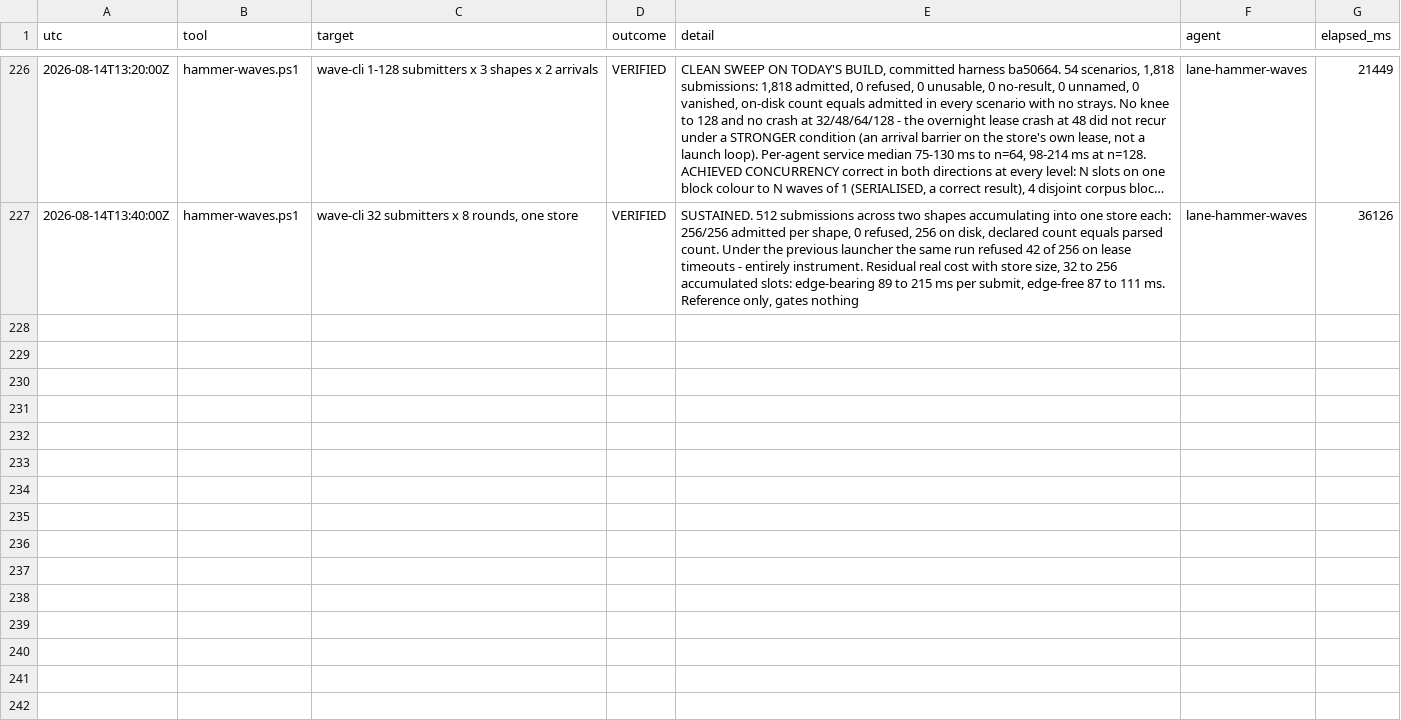
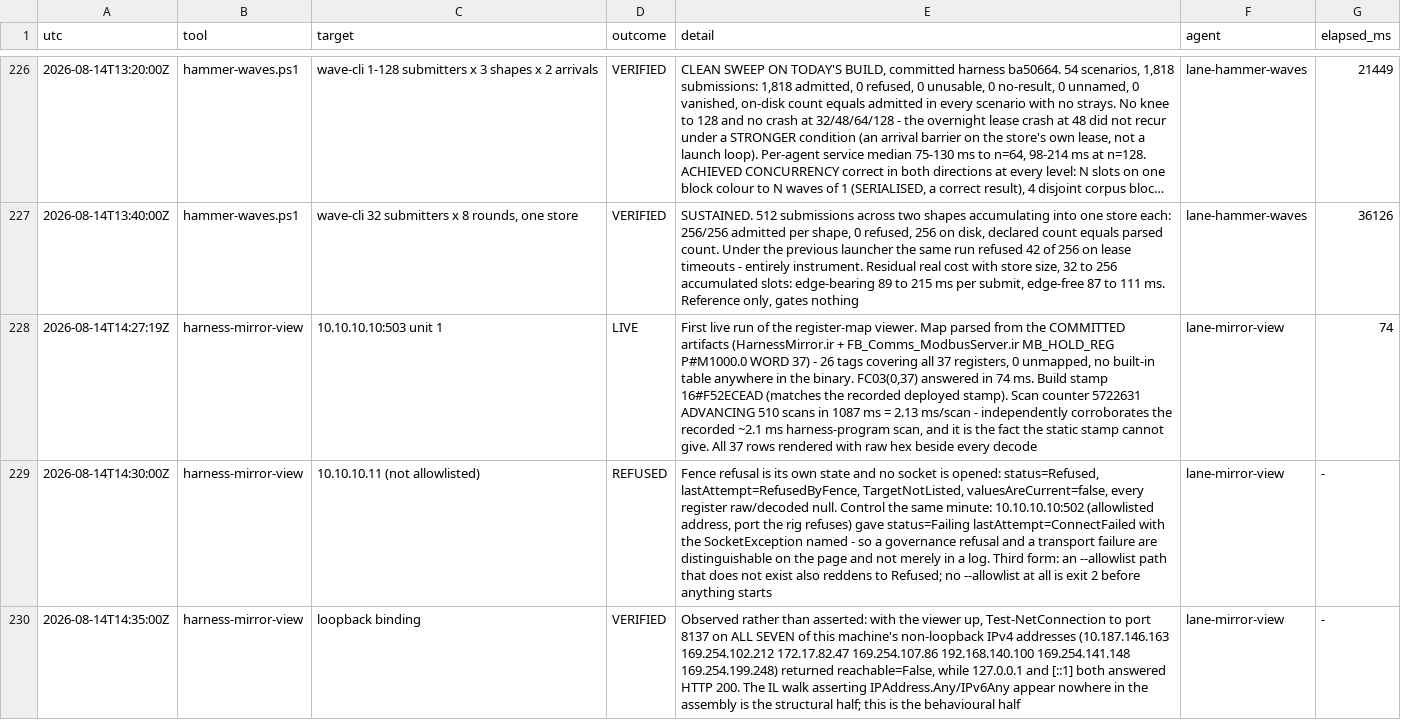
Before and after one commit to oisinsmyth/Ladder-AI, a TSV file: docs/notes/test-log.tsv, drawn as a sheet; only a part is shown, gaps mark what is left out; long unchanged cells end in …; the diff covers the shown part only; the diff names each change by its address in the sheet, - before the commit and + after, or states it on an @@ line.

```diff
--- a/docs/notes/test-log.tsv
+++ b/docs/notes/test-log.tsv
+row 228: 2026-08-14T14:27:19Z | harness-mirror-view | 10.10.10.10:503 unit 1 | LIVE | First live run of the register-map viewer. Map parsed from the COMMITTED artifacts (HarnessMirror.ir + FB_Comms_ModbusServer.ir MB_HOLD_REG P#M1000.0 WORD 37) - 26 tags covering all 37 registers, 0 unmapped, no built-in table anywhere in the binary. FC03(0,37) answered in 74 ms. Build stamp 16#F52ECEAD (matches the recorded deployed stamp). Scan counter 5722631 ADVANCING 510 scans in 1087 ms = 2.13 ms/scan - independently corroborates the recorded ~2.1 ms harness-program scan, and it is the fact the static stamp cannot give. All 37 rows rendered with raw hex beside every decode | lane-mirror-view | 74
+row 229: 2026-08-14T14:30:00Z | harness-mirror-view | 10.10.10.11 (not allowlisted) | REFUSED | Fence refusal is its own state and no socket is opened: status=Refused, lastAttempt=RefusedByFence, TargetNotListed, valuesAreCurrent=false, every register raw/decoded null. Control the same minute: 10.10.10.10:502 (allowlisted address, port the rig refuses) gave status=Failing lastAttempt=ConnectFailed with the SocketException named - so a governance refusal and a transport failure are distinguishable on the page and not merely in a log. Third form: an --allowlist path that does not exist also reddens to Refused; no --allowlist at all is exit 2 before anything starts | lane-mirror-view | -
+row 230: 2026-08-14T14:35:00Z | harness-mirror-view | loopback binding | VERIFIED | Observed rather than asserted: with the viewer up, Test-NetConnection to port 8137 on ALL SEVEN of this machine's non-loopback IPv4 addresses (10.187.146.163 169.254.102.212 172.17.82.47 169.254.107.86 192.168.140.100 169.254.141.148 169.254.199.248) returned reachable=False, while 127.0.0.1 and [::1] both answered HTTP 200. The IL walk asserting IPAddress.Any/IPv6Any appear nowhere in the assembly is the structural half; this is the behavioural half | lane-mirror-view | -
```
Also changed, not shown: 3 added rows elsewhere in this file.
